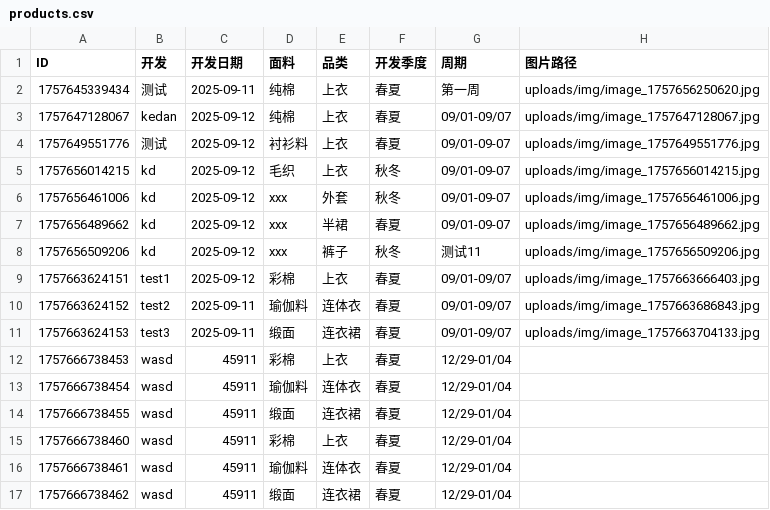
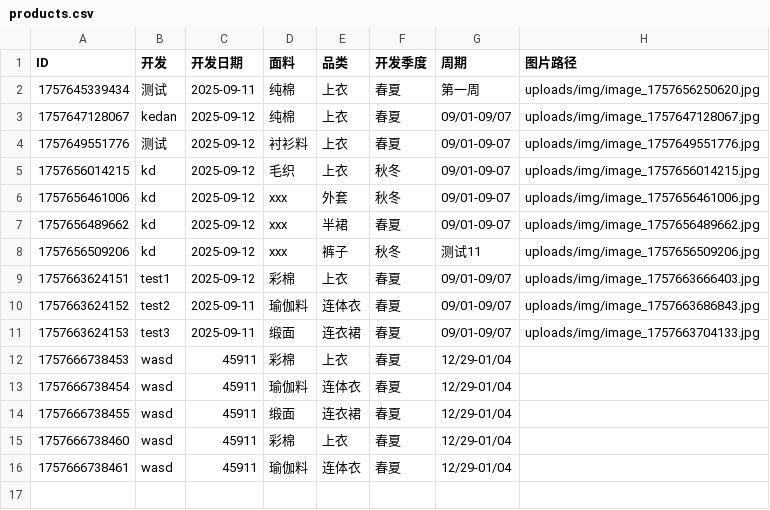
Before and after one commit to wasdkd/Amazon, a CSV file: uploads/products.csv, drawn as a sheet; the diff names each change by its address in the sheet, - before the commit and + after, or states it on an @@ line.

Commit message:
删除产品: ID 1757666738462

```diff
--- a/uploads/products.csv
+++ b/uploads/products.csv
-row 17: 1757666738462 | wasd | 45911 | 缎面 | 连衣裙 | 春夏 | 12/29-01/04
```
